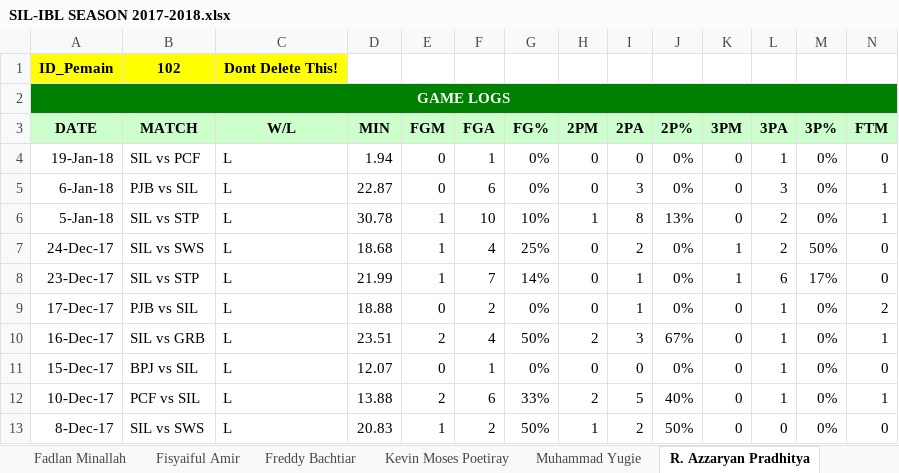
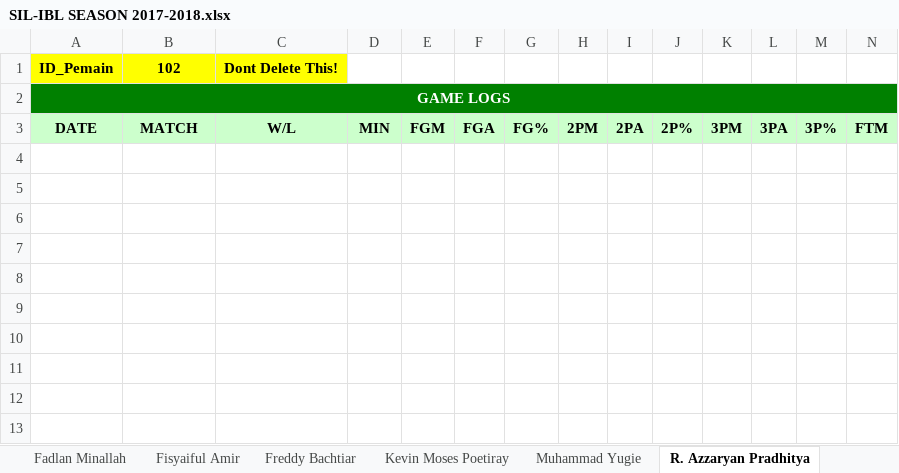
Before and after one commit to Ferdi086/Basket, an Excel workbook: web/Statistik/Team/SIL-IBL SEASON 2017-2018.xlsx, sheet R. Azzaryan Pradhitya, drawn as a sheet; only a part is shown; values as stored, in another font and other column widths than the file's, no borders; rows hold the shown columns only; the diff names each change by its address in the sheet, - before the commit and + after, or states it on an @@ line.

```diff
--- a/web/Statistik/Team/SIL-IBL SEASON 2017-2018.xlsx (sheet R. Azzaryan Pradhitya)
+++ b/web/Statistik/Team/SIL-IBL SEASON 2017-2018.xlsx (sheet R. Azzaryan Pradhitya)
-row 4: 19-Jan-18 | SIL vs PCF | L | 1.94 | 0 | 1 | 0% | 0 | 0 | 0% | 0 | 1 | 0% | 0
-row 5: 6-Jan-18 | PJB vs SIL | L | 22.87 | 0 | 6 | 0% | 0 | 3 | 0% | 0 | 3 | 0% | 1
-row 6: 5-Jan-18 | SIL vs STP | L | 30.78 | 1 | 10 | 10% | 1 | 8 | 13% | 0 | 2 | 0% | 1
-row 7: 24-Dec-17 | SIL vs SWS | L | 18.68 | 1 | 4 | 25% | 0 | 2 | 0% | 1 | 2 | 50% | 0
-row 8: 23-Dec-17 | SIL vs STP | L | 21.99 | 1 | 7 | 14% | 0 | 1 | 0% | 1 | 6 | 17% | 0
-row 9: 17-Dec-17 | PJB vs SIL | L | 18.88 | 0 | 2 | 0% | 0 | 1 | 0% | 0 | 1 | 0% | 2
-row 10: 16-Dec-17 | SIL vs GRB | L | 23.51 | 2 | 4 | 50% | 2 | 3 | 67% | 0 | 1 | 0% | 1
-row 11: 15-Dec-17 | BPJ vs SIL | L | 12.07 | 0 | 1 | 0% | 0 | 0 | 0% | 0 | 1 | 0% | 0
-row 12: 10-Dec-17 | PCF vs SIL | L | 13.88 | 2 | 6 | 33% | 2 | 5 | 40% | 0 | 1 | 0% | 1
-row 13: 8-Dec-17 | SIL vs SWS | L | 20.83 | 1 | 2 | 50% | 1 | 2 | 50% | 0 | 0 | 0% | 0
```
Also changed, not shown: sheet Fisyaiful Amir, sheet Freddy Bachtiar, sheet Fadlan Minallah, sheet Rizky Liyandra, sheet Kevin Moses Poetiray, sheet Teddy Apriyana Romadonsyah, 5 more sheets, web/Statistik/Team/NSH-IBL SEASON 2017-2018.xlsx, web/Statistik/Team/PCF-IBL SEASON 2017-2018.xlsx.
